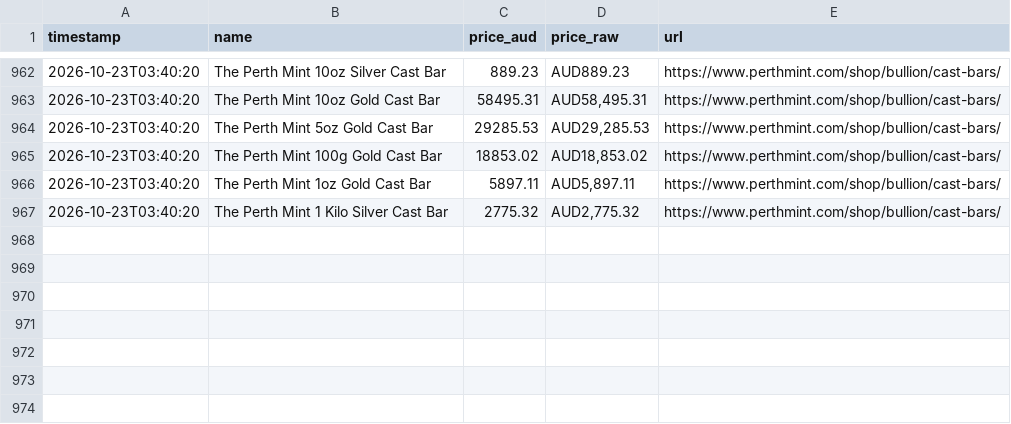
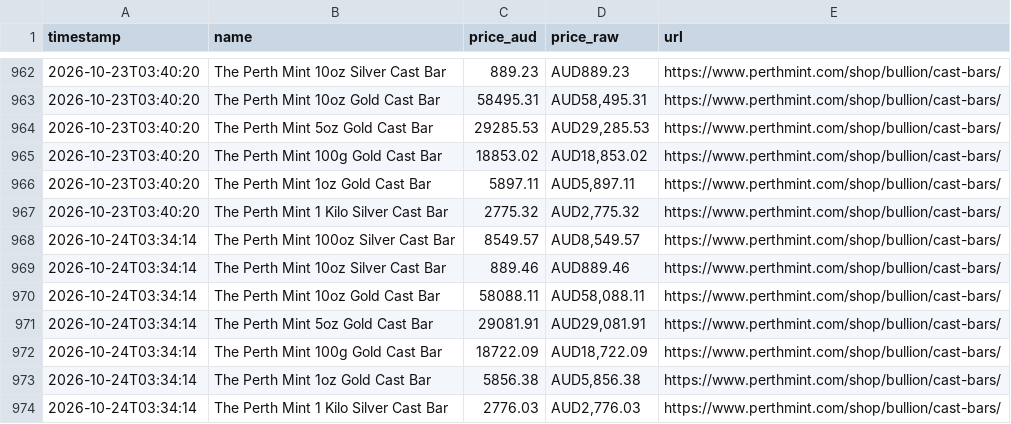
Before and after one commit to guptais/perthmint-tracker, a CSV file: perthmint_cast_bar_prices.csv, drawn as a sheet; only a part is shown, gaps mark what is left out; the diff names each change by its address in the sheet, - before the commit and + after, or states it on an @@ line.

```diff
--- a/perthmint_cast_bar_prices.csv
+++ b/perthmint_cast_bar_prices.csv
+row 968: 2026-10-24T03:34:14 | The Perth Mint 100oz Silver Cast Bar | 8549.57 | AUD8,549.57 | https://www.perthmint.com/shop/bullion/cast-bars/
+row 969: 2026-10-24T03:34:14 | The Perth Mint 10oz Silver Cast Bar | 889.46 | AUD889.46 | https://www.perthmint.com/shop/bullion/cast-bars/
+row 970: 2026-10-24T03:34:14 | The Perth Mint 10oz Gold Cast Bar | 58088.11 | AUD58,088.11 | https://www.perthmint.com/shop/bullion/cast-bars/
+row 971: 2026-10-24T03:34:14 | The Perth Mint 5oz Gold Cast Bar | 29081.91 | AUD29,081.91 | https://www.perthmint.com/shop/bullion/cast-bars/
+row 972: 2026-10-24T03:34:14 | The Perth Mint 100g Gold Cast Bar | 18722.09 | AUD18,722.09 | https://www.perthmint.com/shop/bullion/cast-bars/
+row 973: 2026-10-24T03:34:14 | The Perth Mint 1oz Gold Cast Bar | 5856.38 | AUD5,856.38 | https://www.perthmint.com/shop/bullion/cast-bars/
+row 974: 2026-10-24T03:34:14 | The Perth Mint 1 Kilo Silver Cast Bar | 2776.03 | AUD2,776.03 | https://www.perthmint.com/shop/bullion/cast-bars/
```
